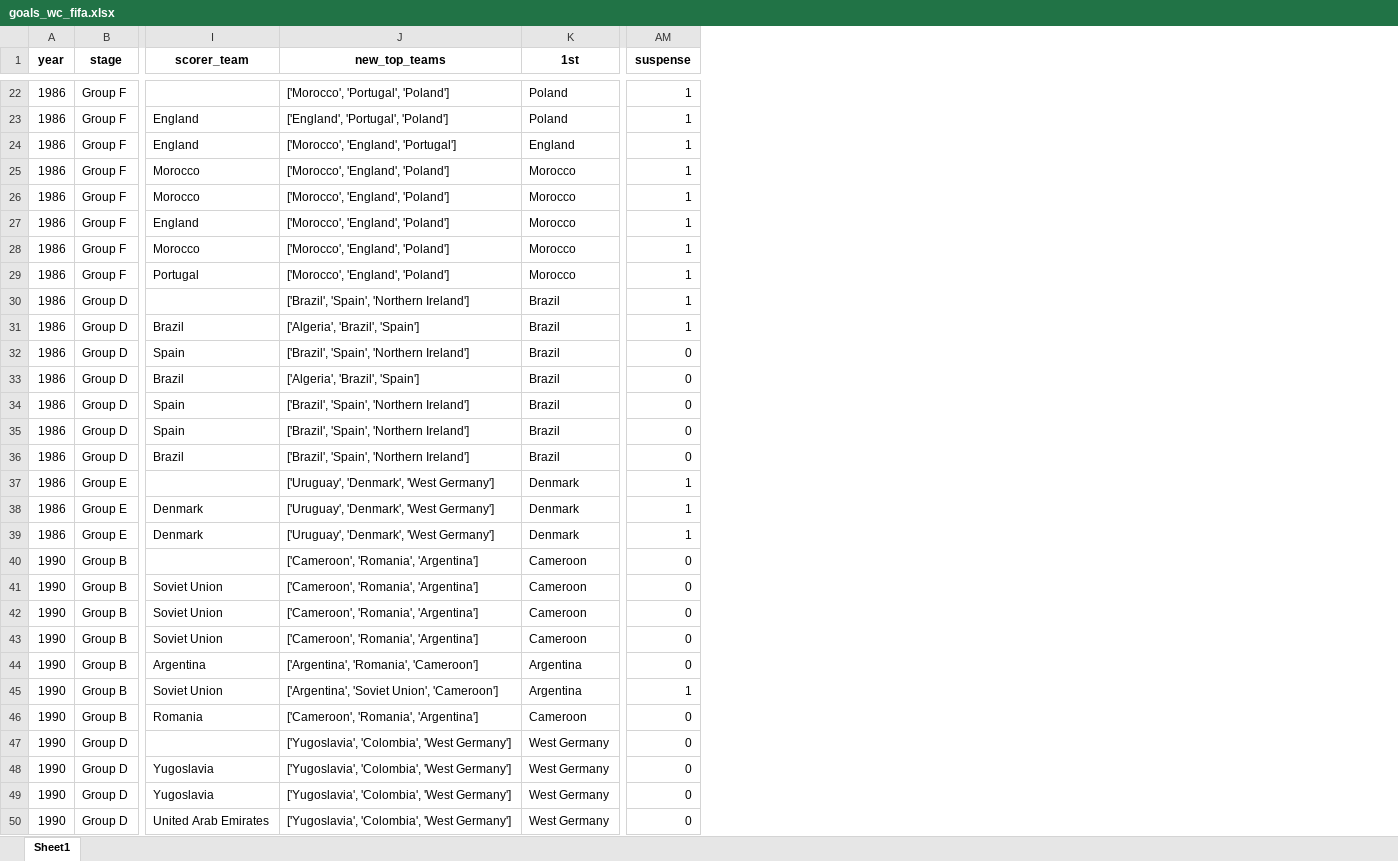
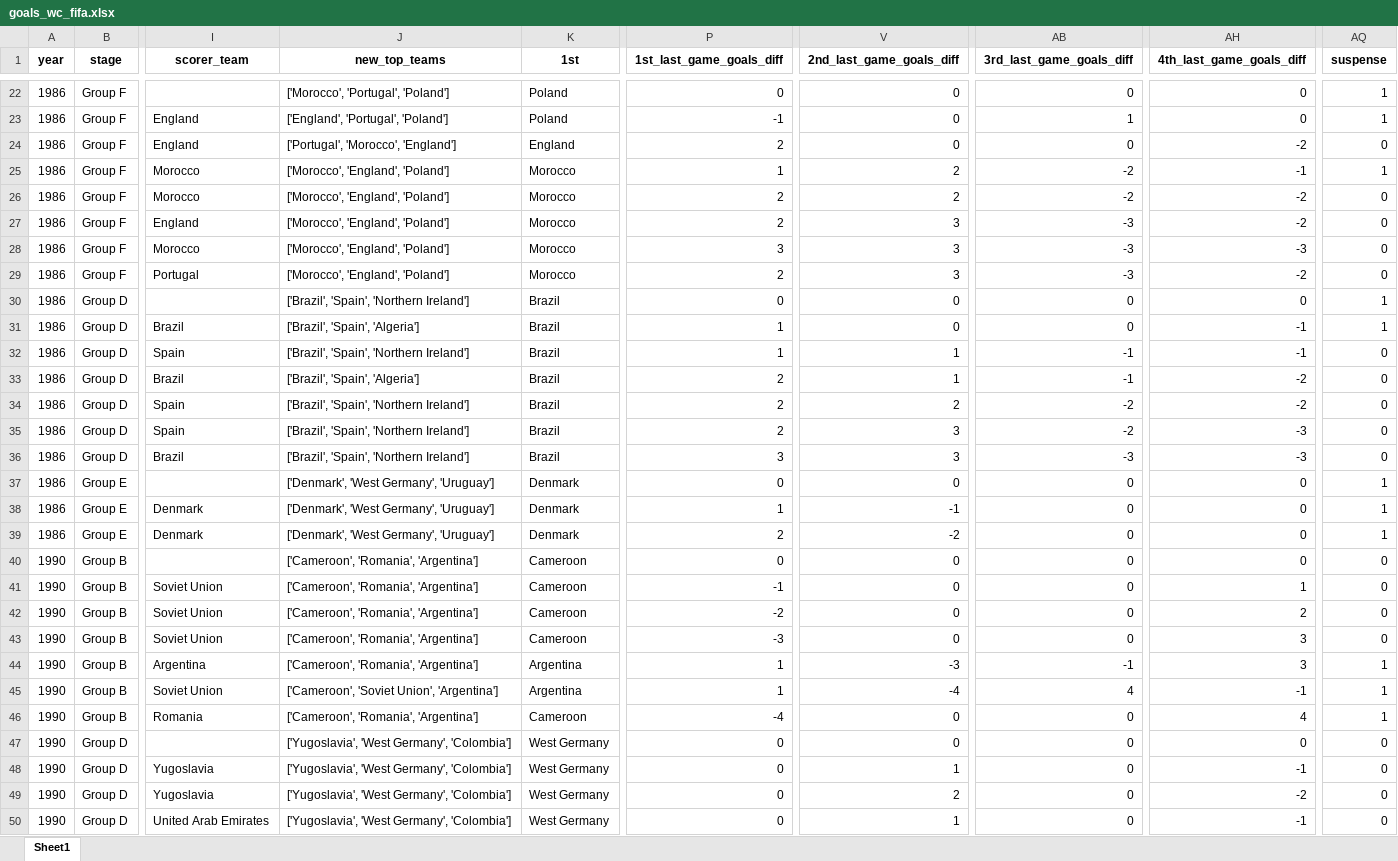
Before and after one commit to AEGDDI/tiebreak_wc, an Excel workbook: data/out/wiki/men/fifa/wc/goals_wc_fifa.xlsx, sheet Sheet1, drawn as a sheet; only a part is shown, gaps mark what is left out; values as stored, in another font and other column widths than the file's, no borders; addresses are those after the commit; the diff covers the shown part only; the diff names each change by its address in the sheet, - before the commit and + after, or states it on an @@ line.

```diff
--- a/data/out/wiki/men/fifa/wc/goals_wc_fifa.xlsx (sheet Sheet1)
+++ b/data/out/wiki/men/fifa/wc/goals_wc_fifa.xlsx (sheet Sheet1)
+column P (1st_last_game_goals_diff), rows 22-50: 0 | -1 | 2 | 1 | 2 | 2 | 3 | 2 | 0 | 1 | 1 | 2 | 2 | 2 | 3 | 0 | 1 | 2 | 0 | -1 | -2 | -3 | 1 | 1 | -4 | 0 | 0 | 0 | 0
+column V (2nd_last_game_goals_diff), rows 22-50: 0 | 0 | 0 | 2 | 2 | 3 | 3 | 3 | 0 | 0 | 1 | 1 | 2 | 3 | 3 | 0 | -1 | -2 | 0 | 0 | 0 | 0 | -3 | -4 | 0 | 0 | 1 | 2 | 1
+column AB (3rd_last_game_goals_diff), rows 22-50: 0 | 1 | 0 | -2 | -2 | -3 | -3 | -3 | 0 | 0 | -1 | -1 | -2 | -2 | -3 | 0 | 0 | 0 | 0 | 0 | 0 | 0 | -1 | 4 | 0 | 0 | 0 | 0 | 0
+column AH (4th_last_game_goals_diff), rows 22-50: 0 | 0 | -2 | -1 | -2 | -2 | -3 | -2 | 0 | -1 | -1 | -2 | -2 | -3 | -3 | 0 | 0 | 0 | 0 | 1 | 2 | 3 | 3 | -1 | 4 | 0 | -1 | -2 | -1
-J24 (new_top_teams): ['Morocco', 'England', 'Portugal']
+J24 (new_top_teams): ['Portugal', 'Morocco', 'England']
-AQ24 (suspense): 1
+AQ24 (suspense): 0
-AQ26:AQ29 (suspense): 1
+AQ26:AQ29 (suspense): 0
-J31 (new_top_teams): ['Algeria', 'Brazil', 'Spain']
+J31 (new_top_teams): ['Brazil', 'Spain', 'Algeria']
-J33 (new_top_teams): ['Algeria', 'Brazil', 'Spain']
+J33 (new_top_teams): ['Brazil', 'Spain', 'Algeria']
-J37:J39 (new_top_teams): ['Uruguay', 'Denmark', 'West Germany']
+J37:J39 (new_top_teams): ['Denmark', 'West Germany', 'Uruguay']
-J44 (new_top_teams): ['Argentina', 'Romania', 'Cameroon']
+J44 (new_top_teams): ['Cameroon', 'Romania', 'Argentina']
-AQ44 (suspense): 0
+AQ44 (suspense): 1
-J45 (new_top_teams): ['Argentina', 'Soviet Union', 'Cameroon']
+J45 (new_top_teams): ['Cameroon', 'Soviet Union', 'Argentina']
-AQ46 (suspense): 0
+AQ46 (suspense): 1
-J47:J50 (new_top_teams): ['Yugoslavia', 'Colombia', 'West Germany']
+J47:J50 (new_top_teams): ['Yugoslavia', 'West Germany', 'Colombia']
```
Also changed, not shown: 275 edited cells elsewhere in this sheet, data/out/wiki/men/fifa/eu/mbm_eu_fifa.xlsx, data/out/wiki/men/fifa/wc/mbm_wc_fifa.xlsx, 19 other files.
